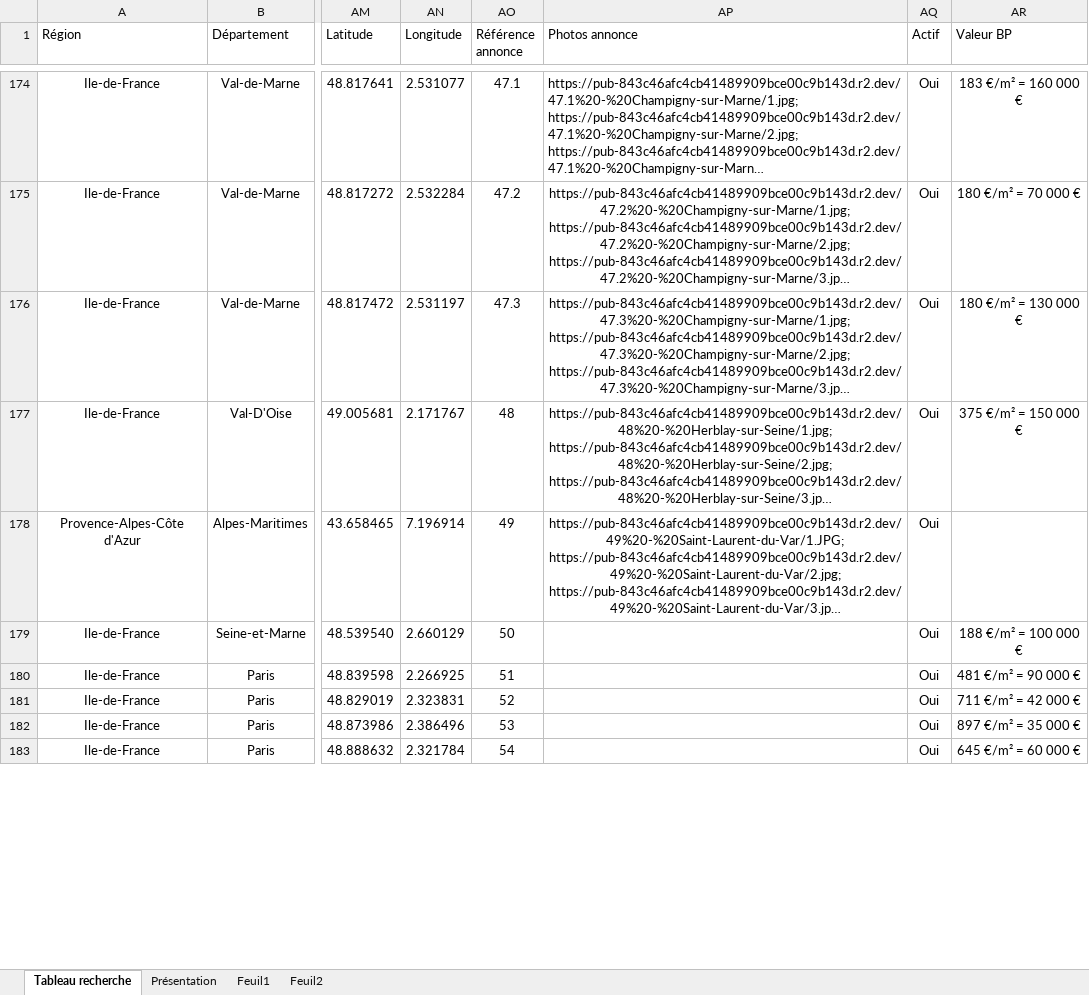
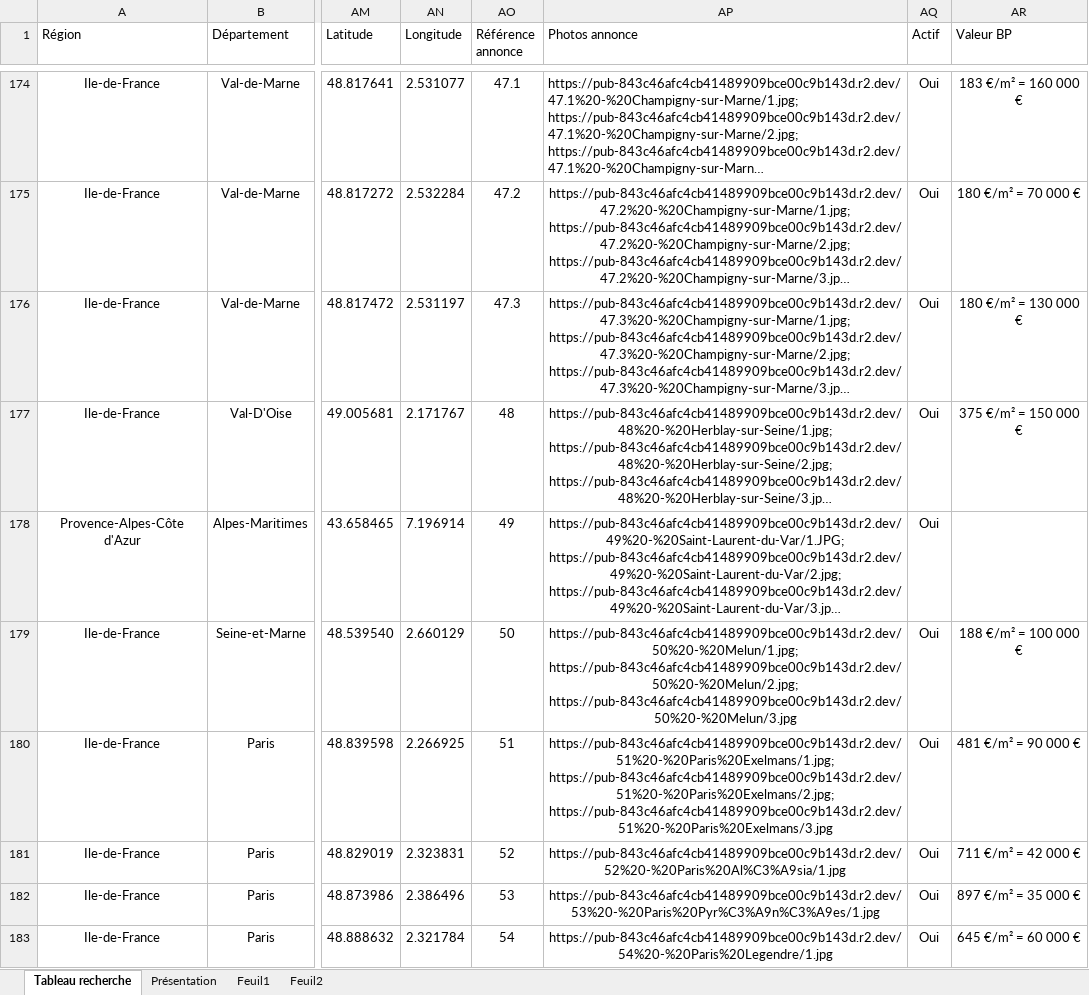
Before and after one commit to guillaume-smbg/SMBG-Carte-Interactive, an Excel workbook: Liste des lots.xlsx, sheet Tableau recherche, drawn as a sheet; only a part is shown, gaps mark what is left out; long unchanged cells end in …; values as stored, in another font and other column widths than the file's, no borders; table styles not drawn; the diff covers the shown part only; the diff names each change by its address in the sheet, - before the commit and + after, or states it on an @@ line.

Commit message:
Add files via upload

```diff
--- a/Liste des lots.xlsx (sheet Tableau recherche)
+++ b/Liste des lots.xlsx (sheet Tableau recherche)
-AP179 (Photos annonce): (empty)
+AP179 (Photos annonce): https://pub-843c46afc4cb41489909bce00c9b143d.r2.dev/50%20-%20Melun/1.jpg; https://pub-843c46afc4cb41489909bce00c9b143d.r2.dev/50%20-%20Melun/2.jpg; https://pub-843c46afc4cb41489909bce00c9b143d.r2.dev/50%20-%20Melun/3.jpg
-AP180 (Photos annonce): (empty)
+AP180 (Photos annonce): https://pub-843c46afc4cb41489909bce00c9b143d.r2.dev/51%20-%20Paris%20Exelmans/1.jpg; https://pub-843c46afc4cb41489909bce00c9b143d.r2.dev/51%20-%20Paris%20Exelmans/2.jpg; https://pub-843c46afc4cb41489909bce00c9b143d.r2.dev/51%20-%20Paris%20Exelmans/3.jpg
-AP181 (Photos annonce): (empty)
+AP181 (Photos annonce): https://pub-843c46afc4cb41489909bce00c9b143d.r2.dev/52%20-%20Paris%20Al%C3%A9sia/1.jpg
-AP182 (Photos annonce): (empty)
+AP182 (Photos annonce): https://pub-843c46afc4cb41489909bce00c9b143d.r2.dev/53%20-%20Paris%20Pyr%C3%A9n%C3%A9es/1.jpg
-AP183 (Photos annonce): (empty)
+AP183 (Photos annonce): https://pub-843c46afc4cb41489909bce00c9b143d.r2.dev/54%20-%20Paris%20Legendre/1.jpg
```
Also changed, not shown: 5 edited cells elsewhere in this sheet.
